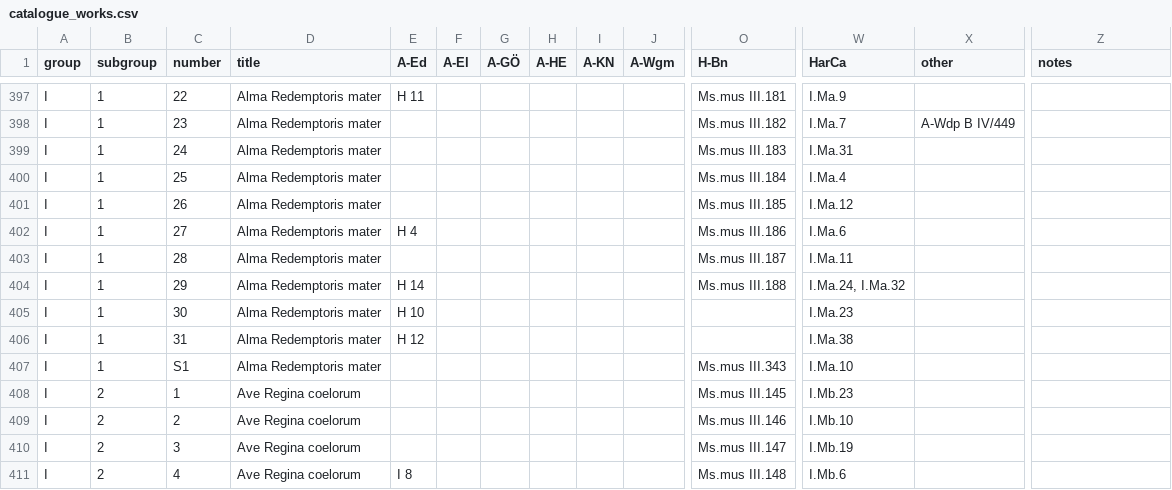
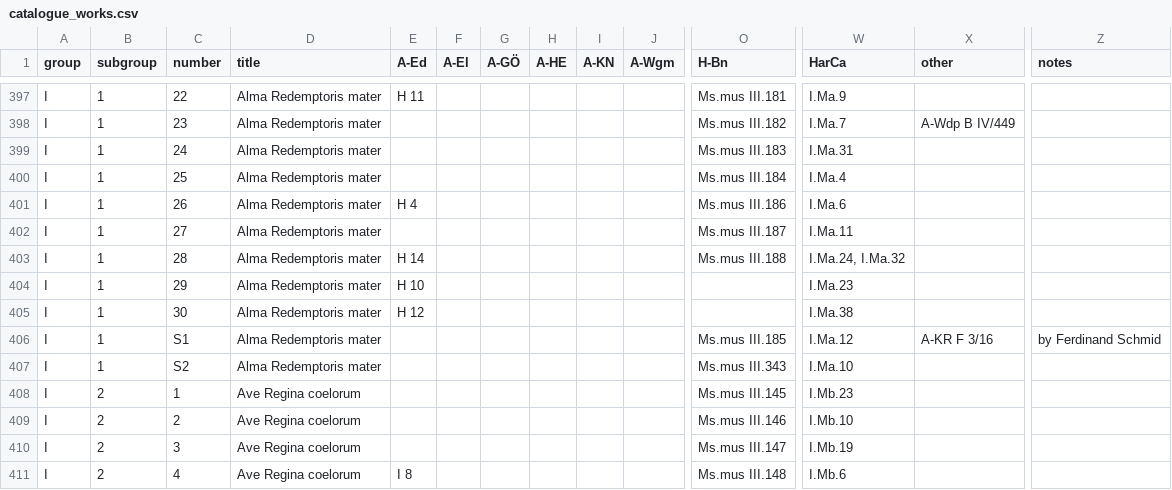
Before and after one commit to edition-esser-skala/werner-catalogue-of-works, a CSV file: data/catalogue_works.csv, drawn as a sheet; only a part is shown, gaps mark what is left out; removed rows and columns are numbered as before the commit, all else as after; rows hold the shown columns only; the diff names each change by its address in the sheet, - before the commit and + after, or states it on an @@ line.

```diff
--- a/data/catalogue_works.csv
+++ b/data/catalogue_works.csv
-row 401: I | 1 | 26 | Alma Redemptoris mater |  |  |  |  |  |  | Ms.mus III.185 | I.Ma.12
-C401 (number): 27
+C401 (number): 26
-C402 (number): 28
+C402 (number): 27
-C403 (number): 29
+C403 (number): 28
-C404 (number): 30
+C404 (number): 29
-C405 (number): 31
+C405 (number): 30
+row 406: I | 1 | S1 | Alma Redemptoris mater |  |  |  |  |  |  | Ms.mus III.185 | I.Ma.12 | A-KR F 3/16 | by Ferdinand Schmid
-C407 (number): S1
+C407 (number): S2
```
Also changed, not shown: data/works_in_rism.csv, 14 other files.
